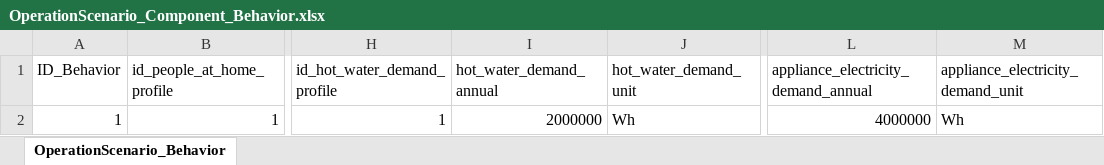
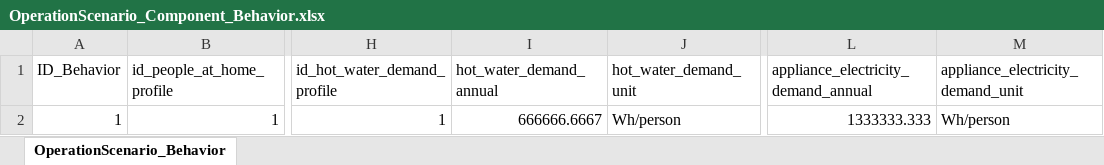
Before and after one commit to H2020-newTRENDs/FLEX, an Excel workbook: data/input_operation/OperationScenario_Component_Behavior.xlsx, sheet OperationScenario_Behavior, drawn as a sheet; only a part is shown, gaps mark what is left out; values as stored, in another font and other column widths than the file's, no borders; table styles not drawn; the diff names each change by its address in the sheet, - before the commit and + after, or states it on an @@ line.

Commit message:
hot water and appliance electricity multiplied with person_num

```diff
--- a/data/input_operation/OperationScenario_Component_Behavior.xlsx (sheet OperationScenario_Behavior)
+++ b/data/input_operation/OperationScenario_Component_Behavior.xlsx (sheet OperationScenario_Behavior)
-I2 (hot_water_demand_annual): 2000000
+I2 (hot_water_demand_annual): 666666.6667
-J2 (hot_water_demand_unit): Wh
+J2 (hot_water_demand_unit): Wh/person
-L2: 4000000
+L2: 1333333.333
-M2: Wh
+M2: Wh/person
```
Also changed, not shown: 1 other file.
